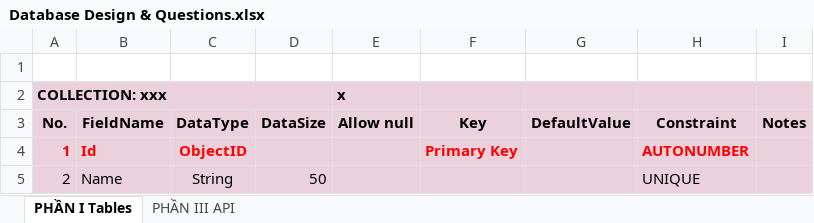
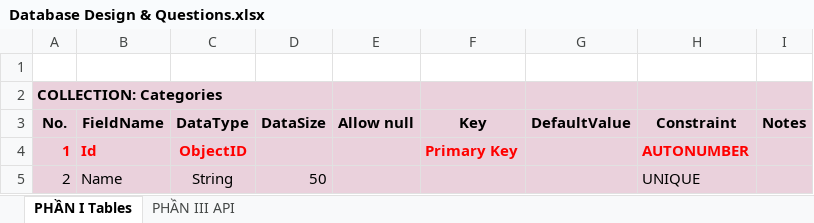
Before and after one commit to ngothanhtung/m.e.r.n-project, an Excel workbook: Database Design & Questions.xlsx, sheet PHẦN I Tables, drawn as a sheet; only a part is shown; values as stored, in another font and other column widths than the file's, no borders; removed rows and columns are numbered as before the commit, all else as after; the diff covers the shown part only; the diff names each change by its address in the sheet, - before the commit and + after, or states it on an @@ line.

```diff
--- a/Database Design & Questions.xlsx (sheet PHẦN I Tables)
+++ b/Database Design & Questions.xlsx (sheet PHẦN I Tables)
-row 2: COLLECTION: xxx |  |  |  | x
+row 2: COLLECTION: Categories
```
Also changed, not shown: 2 added rows, 2 removed rows and 20 edited cells elsewhere in this sheet.
